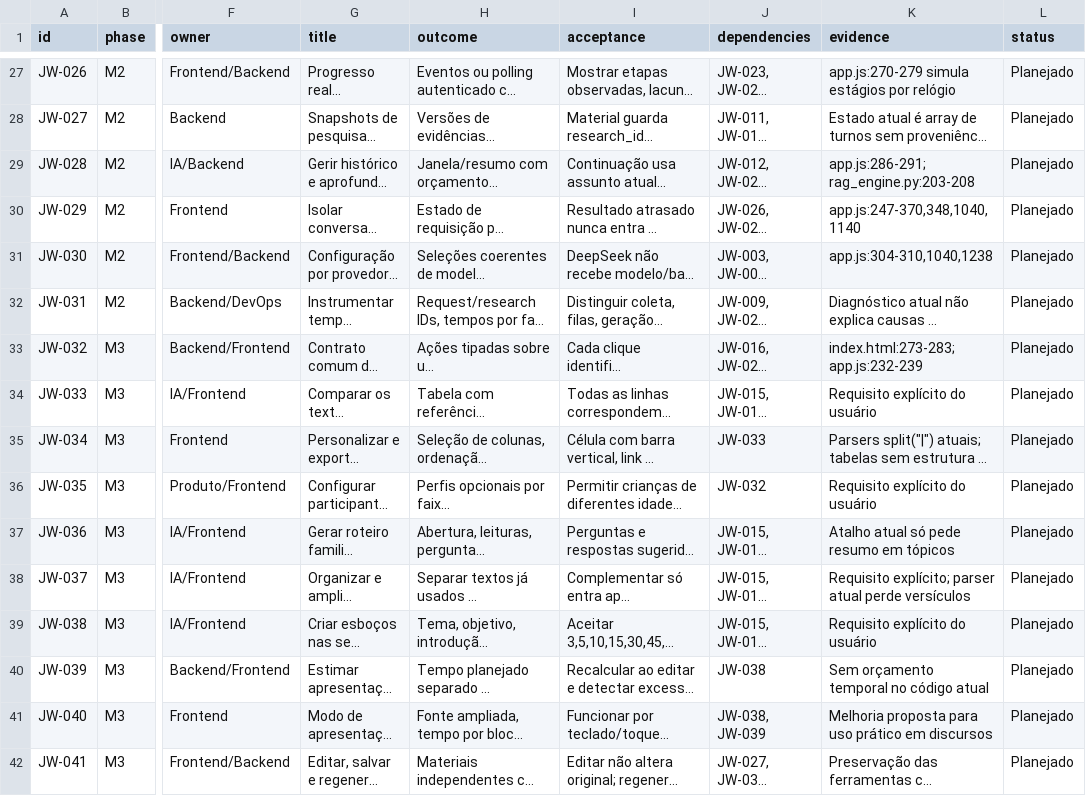
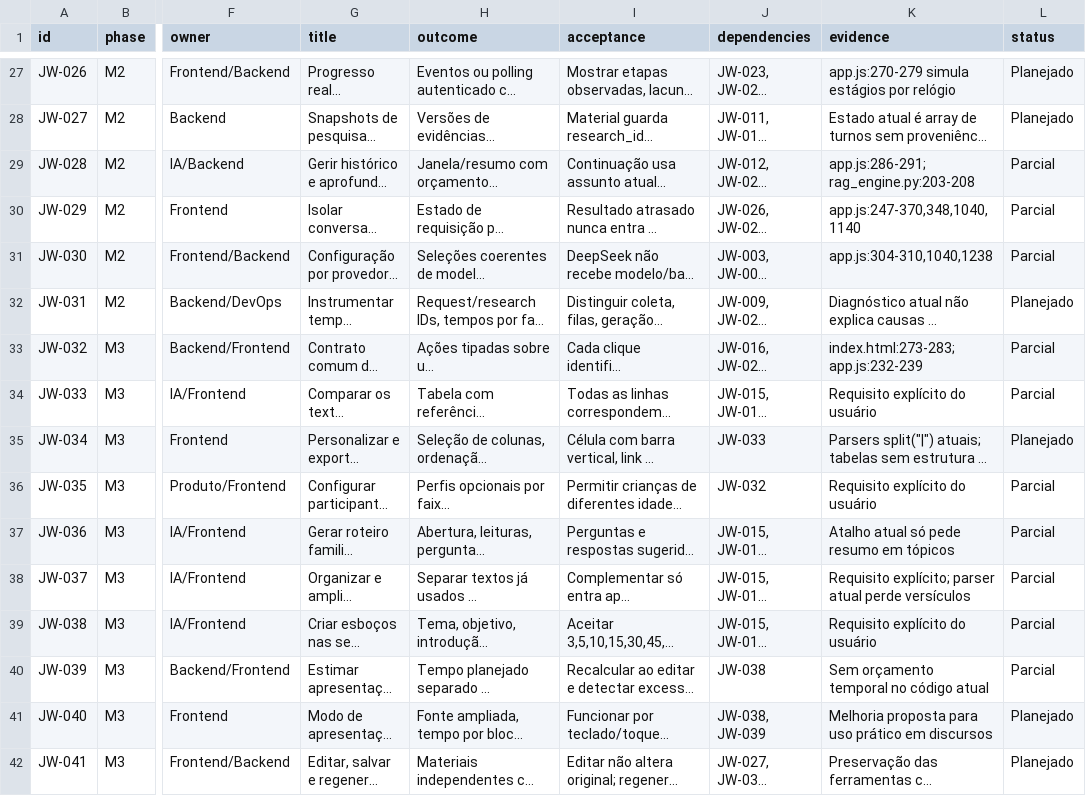
Before and after one commit to victtaum/jw-search, a CSV file: docs/planejamento/backlog.csv, drawn as a sheet; only a part is shown, gaps mark what is left out; long unchanged cells end in …; the diff covers the shown part only; the diff names each change by its address in the sheet, - before the commit and + after, or states it on an @@ line.

```diff
--- a/docs/planejamento/backlog.csv
+++ b/docs/planejamento/backlog.csv
-L29:L31 (status): Planejado
+L29:L31 (status): Parcial
-L33:L34 (status): Planejado
+L33:L34 (status): Parcial
-L36:L40 (status): Planejado
+L36:L40 (status): Parcial
```
Also changed, not shown: 30 edited cells elsewhere in this file, 46 other files.
